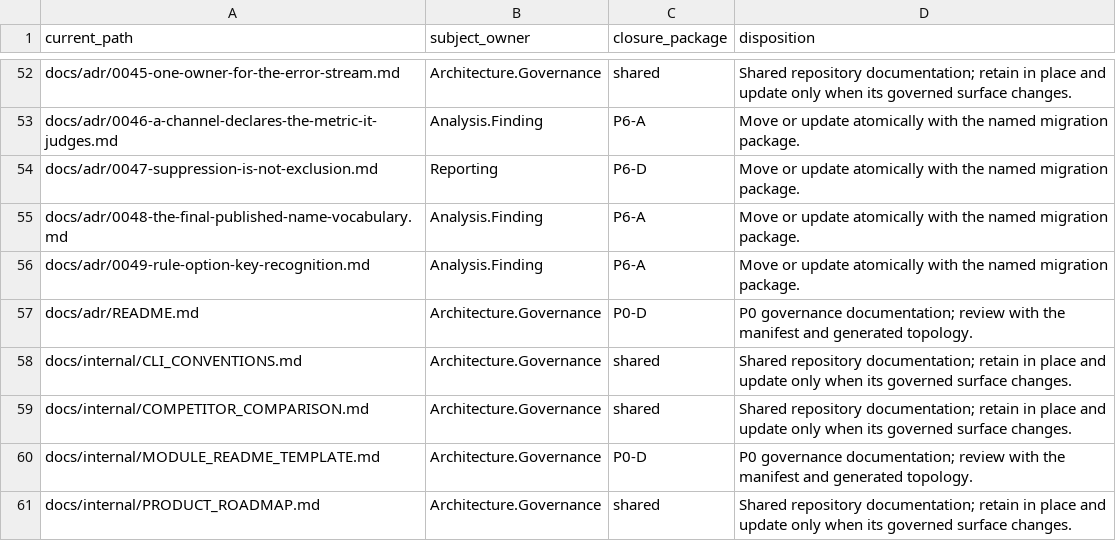
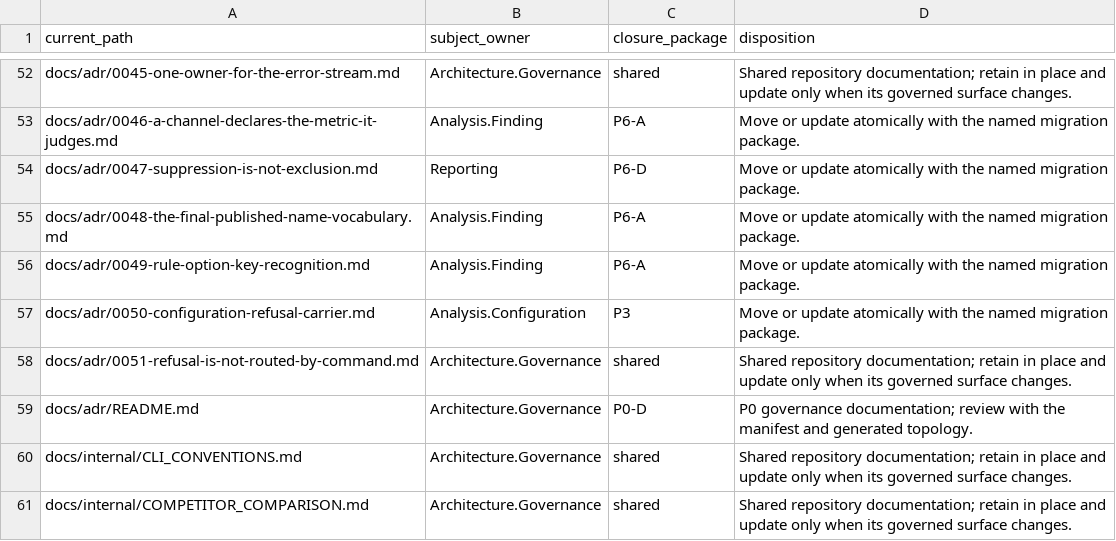
Before and after one commit to qualimetrix/qualimetrix, a TSV file: docs/internal/generated/modular-architecture/documentation-ownership.tsv, drawn as a sheet; only a part is shown, gaps mark what is left out; the shorter side is filled out with more unchanged rows.

```diff
--- a/docs/internal/generated/modular-architecture/documentation-ownership.tsv
+++ b/docs/internal/generated/modular-architecture/documentation-ownership.tsv
@@ -56,2 +56,4 @@ docs/adr/0048-the-final-published-name-vocabulary.md	Analysis.Finding	P6-A	"Move
 docs/adr/0049-rule-option-key-recognition.md	Analysis.Finding	P6-A	"Move or update atomically with the named migration package."
+docs/adr/0050-configuration-refusal-carrier.md	Analysis.Configuration	P3	"Move or update atomically with the named migration package."
+docs/adr/0051-refusal-is-not-routed-by-command.md	Architecture.Governance	shared	"Shared repository documentation; retain in place and update only when its governed surface changes."
 docs/adr/README.md	Architecture.Governance	P0-D	"P0 governance documentation; review with the manifest and generated topology."
```
Also changed, not shown: docs/internal/generated/modular-architecture/production-cross-owner-imports.tsv, docs/internal/generated/modular-architecture/production-module-fan-in.tsv, 55 other files.
